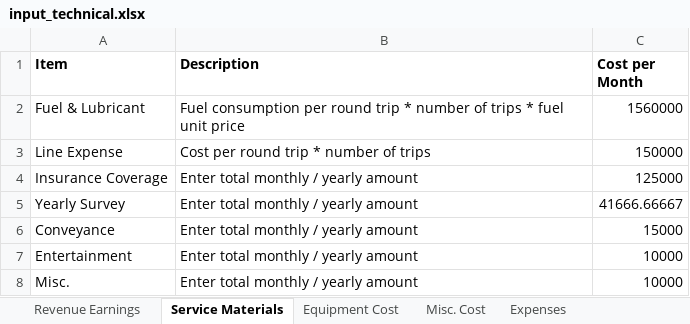
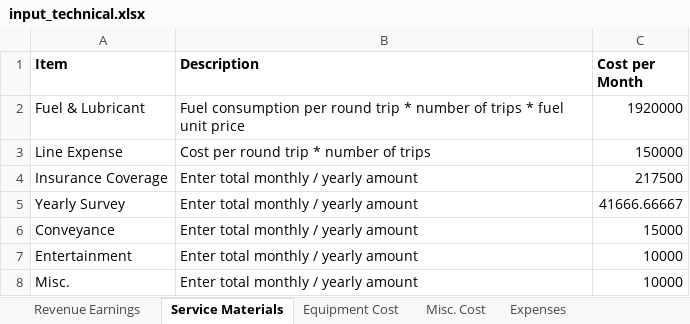
Before and after one commit to adibnur/ship-econonomics, an Excel workbook: core/sample_inputs/input_technical.xlsx, sheet Service Materials, drawn as a sheet; values as stored, in another font and other column widths than the file's, no borders; the diff names each change by its address in the sheet, - before the commit and + after, or states it on an @@ line.

```diff
--- a/core/sample_inputs/input_technical.xlsx (sheet Service Materials)
+++ b/core/sample_inputs/input_technical.xlsx (sheet Service Materials)
-C2 (Cost per Month): 1560000
+C2 (Cost per Month): 1920000
-C4 (Cost per Month): 125000
+C4 (Cost per Month): 217500
```
Also changed, not shown: sheet Expenses, sheet Revenue Earnings, core/sample_inputs/input_financial.xlsx, 2 other files.
